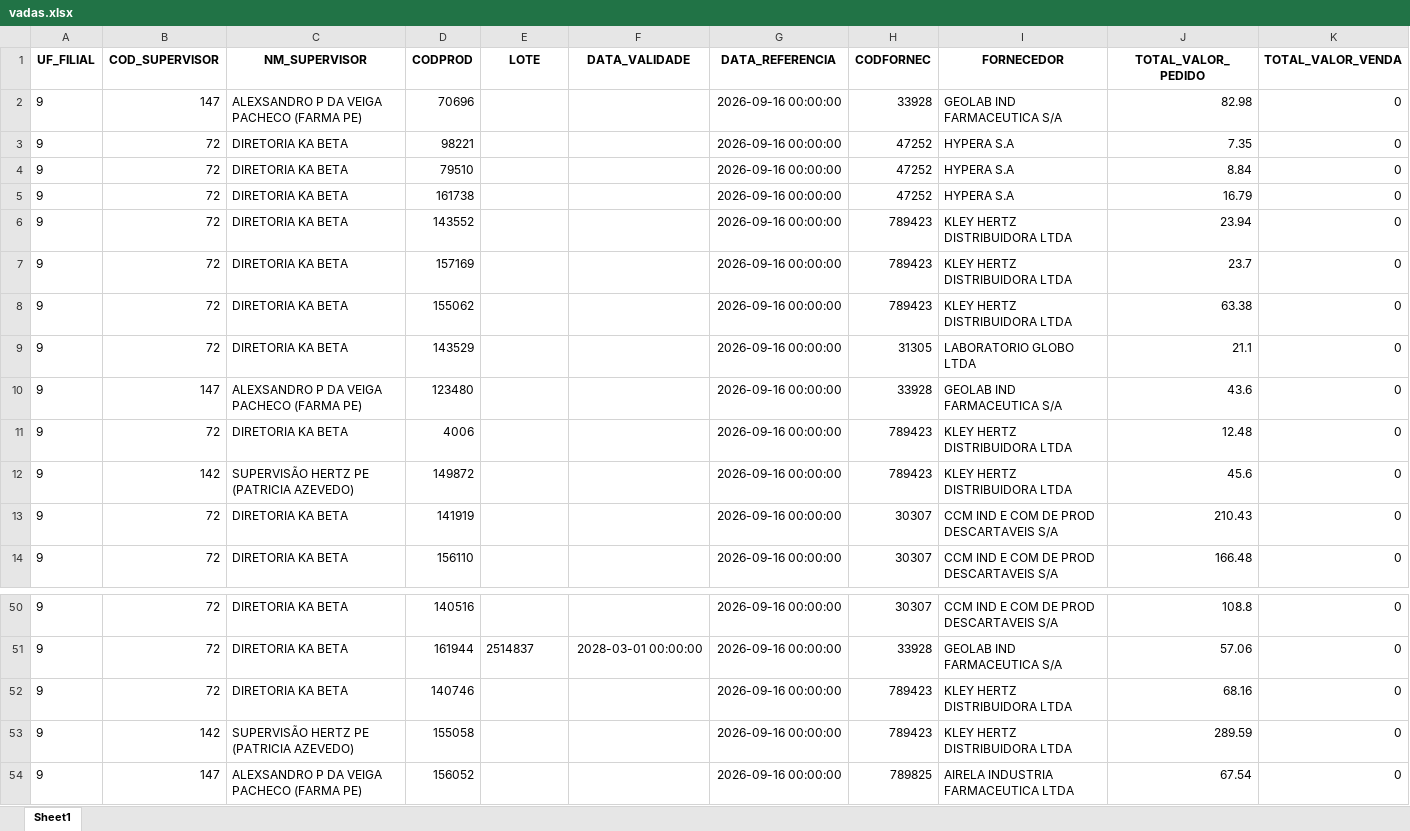
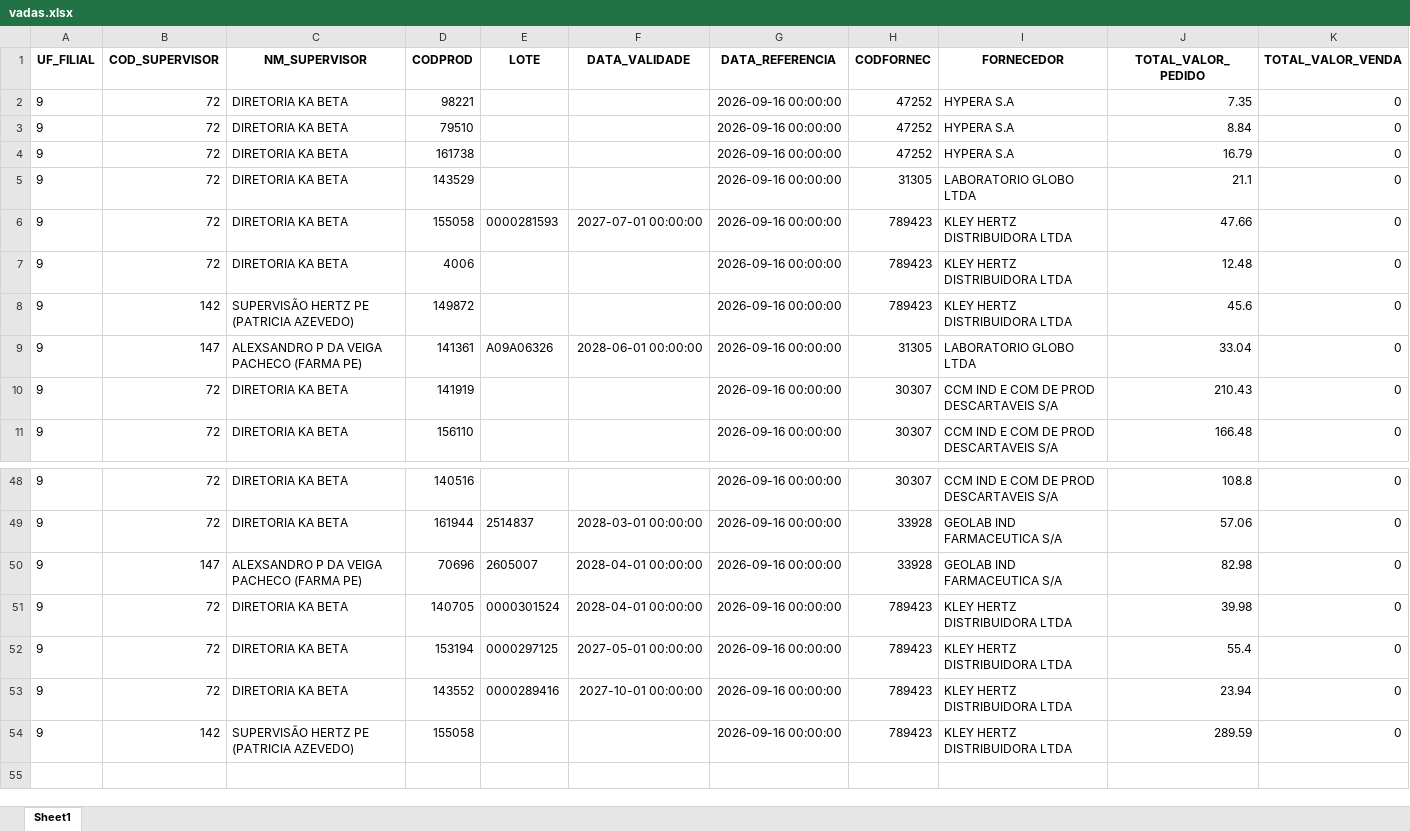
Before and after one commit to RoqueChristian/total_day, an Excel workbook: data/vadas.xlsx, sheet Sheet1, drawn as a sheet; only a part is shown, gaps mark what is left out; values as stored, in another font and other column widths than the file's, no borders; removed rows and columns are numbered as before the commit, all else as after; the diff covers the shown part only; the diff names each change by its address in the sheet, - before the commit and + after, or states it on an @@ line.

Commit message:
chore(data): batch update intraday vendas - 11:15:02

```diff
--- a/data/vadas.xlsx (sheet Sheet1)
+++ b/data/vadas.xlsx (sheet Sheet1)
-row 2: 9 | 147 | ALEXSANDRO P DA VEIGA PACHECO (FARMA PE) | 70696 |  |  | 2026-09-16 00:00:00 | 33928 | GEOLAB IND FARMACEUTICA S/A | 82.98 | 0
-row 6: 9 | 72 | DIRETORIA KA BETA | 143552 |  |  | 2026-09-16 00:00:00 | 789423 | KLEY HERTZ DISTRIBUIDORA LTDA | 23.94 | 0
-row 7: 9 | 72 | DIRETORIA KA BETA | 157169 |  |  | 2026-09-16 00:00:00 | 789423 | KLEY HERTZ DISTRIBUIDORA LTDA | 23.7 | 0
-row 8: 9 | 72 | DIRETORIA KA BETA | 155062 |  |  | 2026-09-16 00:00:00 | 789423 | KLEY HERTZ DISTRIBUIDORA LTDA | 63.38 | 0
-B6 (COD_SUPERVISOR): 147
+B6 (COD_SUPERVISOR): 72
-C6 (NM_SUPERVISOR): ALEXSANDRO P DA VEIGA PACHECO (FARMA PE)
+C6 (NM_SUPERVISOR): DIRETORIA KA BETA
-D6 (CODPROD): 123480
+D6 (CODPROD): 155058
-E6 (LOTE): (empty)
+E6 (LOTE): 0000281593
-F6 (DATA_VALIDADE): (empty)
+F6 (DATA_VALIDADE): 2027-07-01 00:00:00
-H6 (CODFORNEC): 33928
+H6 (CODFORNEC): 789423
-I6 (FORNECEDOR): GEOLAB IND FARMACEUTICA S/A
+I6 (FORNECEDOR): KLEY HERTZ DISTRIBUIDORA LTDA
-J6 (TOTAL_VALOR_PEDIDO): 43.6
+J6 (TOTAL_VALOR_PEDIDO): 47.66
+row 9: 9 | 147 | ALEXSANDRO P DA VEIGA PACHECO (FARMA PE) | 141361 | A09A06326 | 2028-06-01 00:00:00 | 2026-09-16 00:00:00 | 31305 | LABORATORIO GLOBO LTDA | 33.04 | 0
+row 50: 9 | 147 | ALEXSANDRO P DA VEIGA PACHECO (FARMA PE) | 70696 | 2605007 | 2028-04-01 00:00:00 | 2026-09-16 00:00:00 | 33928 | GEOLAB IND FARMACEUTICA S/A | 82.98 | 0
-D51 (CODPROD): 140746
+D51 (CODPROD): 140705
-E51 (LOTE): (empty)
+E51 (LOTE): 0000301524
-F51 (DATA_VALIDADE): (empty)
+F51 (DATA_VALIDADE): 2028-04-01 00:00:00
-J51 (TOTAL_VALOR_PEDIDO): 68.16
+J51 (TOTAL_VALOR_PEDIDO): 39.98
+row 52: 9 | 72 | DIRETORIA KA BETA | 153194 | 0000297125 | 2027-05-01 00:00:00 | 2026-09-16 00:00:00 | 789423 | KLEY HERTZ DISTRIBUIDORA LTDA | 55.4 | 0
+row 53: 9 | 72 | DIRETORIA KA BETA | 143552 | 0000289416 | 2027-10-01 00:00:00 | 2026-09-16 00:00:00 | 789423 | KLEY HERTZ DISTRIBUIDORA LTDA | 23.94 | 0
-row 54: 9 | 147 | ALEXSANDRO P DA VEIGA PACHECO (FARMA PE) | 156052 |  |  | 2026-09-16 00:00:00 | 789825 | AIRELA INDUSTRIA FARMACEUTICA LTDA | 67.54 | 0
```
Also changed, not shown: 7 added rows, 6 removed rows and 8 edited cells elsewhere in this sheet.
